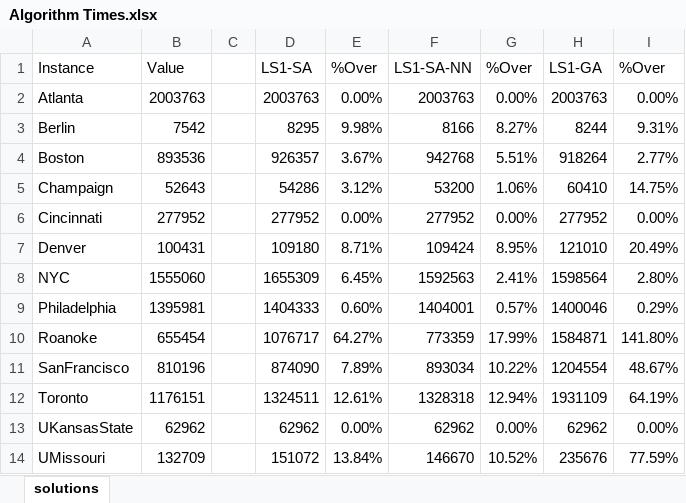
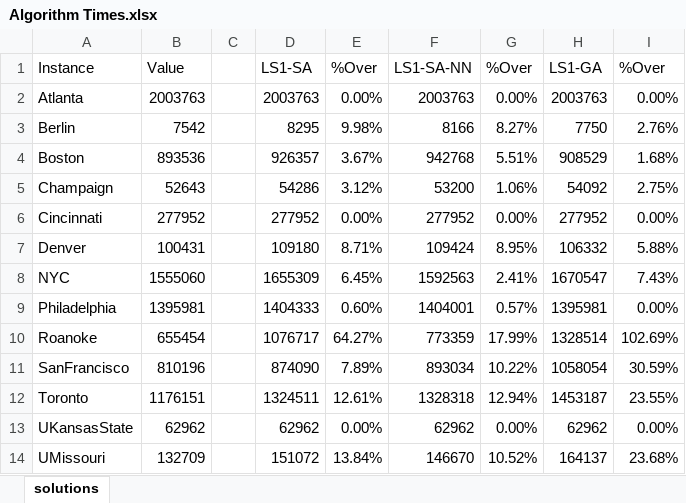
Before and after one commit to mliang1987/Traveling-Salesman-Project, an Excel workbook: Data/Algorithm Times.xlsx, sheet solutions, drawn as a sheet; values as stored, in another font and other column widths than the file's, no borders; the diff names each change by its address in the sheet, - before the commit and + after, or states it on an @@ line.

Commit message:
Add files via upload

```diff
--- a/Data/Algorithm Times.xlsx (sheet solutions)
+++ b/Data/Algorithm Times.xlsx (sheet solutions)
-H3: 8244
+H3: 7750
-I3: 9.31%
+I3: 2.76%
-H4: 918264
+H4: 908529
-I4: 2.77%
+I4: 1.68%
-H5: 60410
+H5: 54092
-I5: 14.75%
+I5: 2.75%
-H7: 121010
+H7: 106332
-I7: 20.49%
+I7: 5.88%
-H8: 1598564
+H8: 1670547
-I8: 2.80%
+I8: 7.43%
-H9: 1400046
+H9: 1395981
-I9: 0.29%
+I9: 0.00%
-H10: 1584871
+H10: 1328514
-I10: 141.80%
+I10: 102.69%
-H11: 1204554
+H11: 1058054
-I11: 48.67%
+I11: 30.59%
-H12: 1931109
+H12: 1453187
-I12: 64.19%
+I12: 23.55%
-H14: 235676
+H14: 164137
-I14: 77.59%
+I14: 23.68%
```
